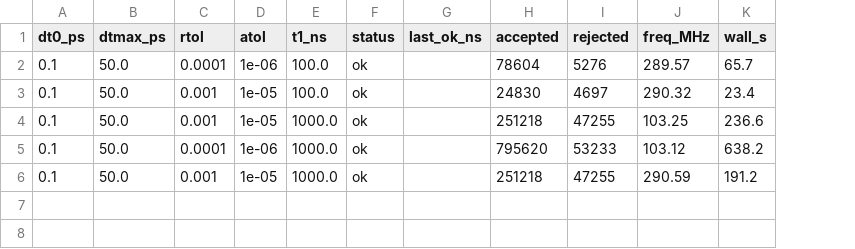
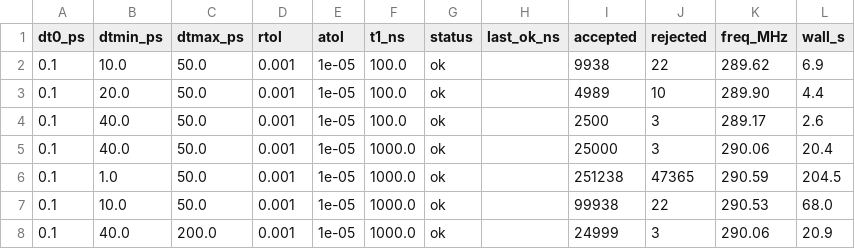
Before and after one commit to gdsfactory/circulax, a CSV file: reports/bench_pid.csv, drawn as a sheet; addresses are those after the commit; the diff names each change by its address in the sheet, - before the commit and + after, or states it on an @@ line.

```diff
--- a/reports/bench_pid.csv
+++ b/reports/bench_pid.csv
+column B (dtmin_ps), rows 2-3: 10.0 | 20.0; rows 5-7: 40.0 | 1.0 | 10.0
-D2 (rtol): 0.0001
+D2 (rtol): 0.001
-E2 (atol): 1e-06
+E2 (atol): 1e-05
-I2 (accepted): 78604
+I2 (accepted): 9938
-J2 (rejected): 5276
+J2 (rejected): 22
-K2 (freq_MHz): 289.57
+K2 (freq_MHz): 289.62
-L2 (wall_s): 65.7
+L2 (wall_s): 6.9
-I3 (accepted): 24830
+I3 (accepted): 4989
-J3 (rejected): 4697
+J3 (rejected): 10
-K3 (freq_MHz): 290.32
+K3 (freq_MHz): 289.90
-L3 (wall_s): 23.4
+L3 (wall_s): 4.4
+row 4: 0.1 | 40.0 | 50.0 | 0.001 | 1e-05 | 100.0 | ok |  | 2500 | 3 | 289.17 | 2.6
-I5 (accepted): 251218
+I5 (accepted): 25000
-J5 (rejected): 47255
+J5 (rejected): 3
-K5 (freq_MHz): 103.25
+K5 (freq_MHz): 290.06
-L5 (wall_s): 236.6
+L5 (wall_s): 20.4
-D6 (rtol): 0.0001
+D6 (rtol): 0.001
-E6 (atol): 1e-06
+E6 (atol): 1e-05
-I6 (accepted): 795620
+I6 (accepted): 251238
-J6 (rejected): 53233
+J6 (rejected): 47365
-K6 (freq_MHz): 103.12
+K6 (freq_MHz): 290.59
-L6 (wall_s): 638.2
+L6 (wall_s): 204.5
-I7 (accepted): 251218
+I7 (accepted): 99938
-J7 (rejected): 47255
+J7 (rejected): 22
-K7 (freq_MHz): 290.59
+K7 (freq_MHz): 290.53
-L7 (wall_s): 191.2
+L7 (wall_s): 68.0
+row 8: 0.1 | 40.0 | 200.0 | 0.001 | 1e-05 | 1000.0 | ok |  | 24999 | 3 | 290.06 | 20.9
```
Also changed, not shown: 3 other files.
